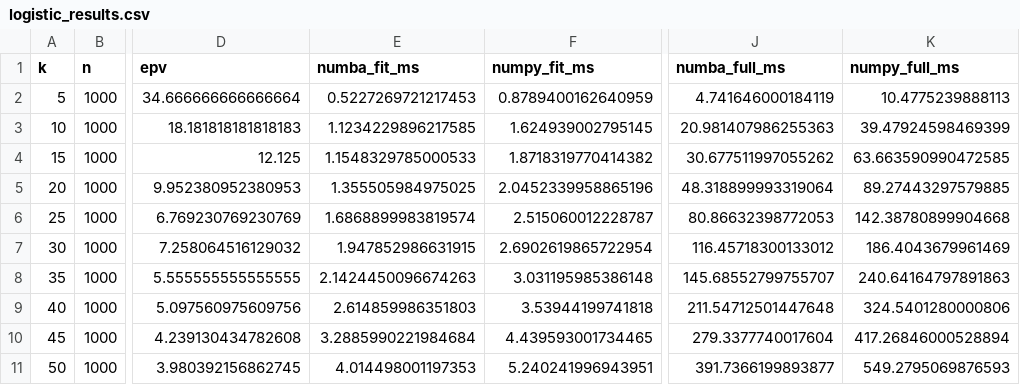
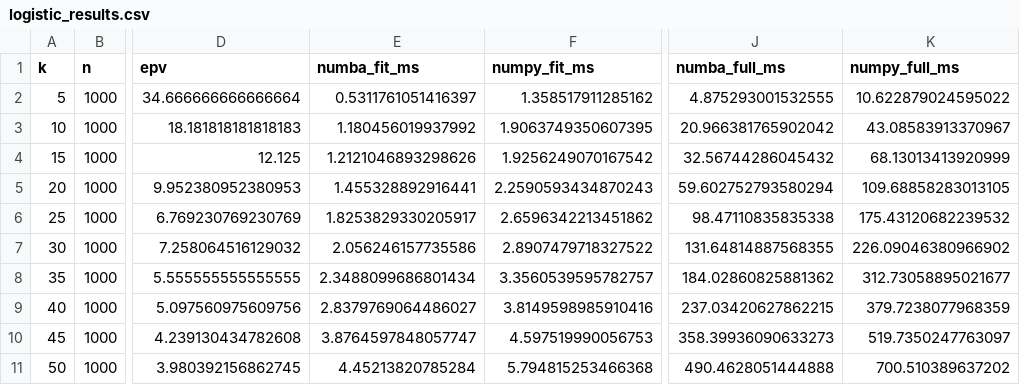
Before and after one commit to jzluo/firthmodels, a CSV file: benchmarks/logistic_results.csv, drawn as a sheet; only a part is shown, gaps mark what is left out; the diff names each change by its address in the sheet, - before the commit and + after, or states it on an @@ line.

```diff
--- a/benchmarks/logistic_results.csv
+++ b/benchmarks/logistic_results.csv
-E2 (numba_fit_ms): 0.5227269721217453
+E2 (numba_fit_ms): 0.5311761051416397
-F2 (numpy_fit_ms): 0.8789400162640959
+F2 (numpy_fit_ms): 1.358517911285162
-J2 (numba_full_ms): 4.741646000184119
+J2 (numba_full_ms): 4.875293001532555
-K2 (numpy_full_ms): 10.4775239888113
+K2 (numpy_full_ms): 10.622879024595022
-E3 (numba_fit_ms): 1.1234229896217585
+E3 (numba_fit_ms): 1.180456019937992
-F3 (numpy_fit_ms): 1.624939002795145
+F3 (numpy_fit_ms): 1.9063749350607395
-J3 (numba_full_ms): 20.981407986255363
+J3 (numba_full_ms): 20.966381765902042
-K3 (numpy_full_ms): 39.47924598469399
+K3 (numpy_full_ms): 43.08583913370967
-E4 (numba_fit_ms): 1.1548329785000533
+E4 (numba_fit_ms): 1.2121046893298626
-F4 (numpy_fit_ms): 1.8718319770414382
+F4 (numpy_fit_ms): 1.9256249070167542
-J4 (numba_full_ms): 30.677511997055262
+J4 (numba_full_ms): 32.56744286045432
-K4 (numpy_full_ms): 63.663590990472585
+K4 (numpy_full_ms): 68.13013413920999
-E5 (numba_fit_ms): 1.355505984975025
+E5 (numba_fit_ms): 1.455328892916441
-F5 (numpy_fit_ms): 2.0452339958865196
+F5 (numpy_fit_ms): 2.2590593434870243
-J5 (numba_full_ms): 48.318899993319064
+J5 (numba_full_ms): 59.602752793580294
-K5 (numpy_full_ms): 89.27443297579885
+K5 (numpy_full_ms): 109.68858283013105
-E6 (numba_fit_ms): 1.6868899983819574
+E6 (numba_fit_ms): 1.8253829330205917
-F6 (numpy_fit_ms): 2.515060012228787
+F6 (numpy_fit_ms): 2.6596342213451862
-J6 (numba_full_ms): 80.86632398772053
+J6 (numba_full_ms): 98.47110835835338
-K6 (numpy_full_ms): 142.38780899904668
+K6 (numpy_full_ms): 175.43120682239532
-E7 (numba_fit_ms): 1.947852986631915
+E7 (numba_fit_ms): 2.056246157735586
-F7 (numpy_fit_ms): 2.6902619865722954
+F7 (numpy_fit_ms): 2.8907479718327522
-J7 (numba_full_ms): 116.45718300133012
+J7 (numba_full_ms): 131.64814887568355
-K7 (numpy_full_ms): 186.4043679961469
+K7 (numpy_full_ms): 226.09046380966902
-E8 (numba_fit_ms): 2.1424450096674263
+E8 (numba_fit_ms): 2.3488099686801434
-F8 (numpy_fit_ms): 3.031195985386148
+F8 (numpy_fit_ms): 3.3560539595782757
-J8 (numba_full_ms): 145.68552799755707
+J8 (numba_full_ms): 184.02860825881362
-K8 (numpy_full_ms): 240.64164797891863
+K8 (numpy_full_ms): 312.73058895021677
-E9 (numba_fit_ms): 2.614859986351803
+E9 (numba_fit_ms): 2.8379769064486027
-F9 (numpy_fit_ms): 3.53944199741818
+F9 (numpy_fit_ms): 3.8149598985910416
-J9 (numba_full_ms): 211.54712501447648
+J9 (numba_full_ms): 237.03420627862215
-K9 (numpy_full_ms): 324.5401280000806
+K9 (numpy_full_ms): 379.7238077968359
-E10 (numba_fit_ms): 3.2885990221984684
+E10 (numba_fit_ms): 3.8764597848057747
-F10 (numpy_fit_ms): 4.439593001734465
+F10 (numpy_fit_ms): 4.597519990056753
-J10 (numba_full_ms): 279.3377740017604
+J10 (numba_full_ms): 358.39936090633273
-K10 (numpy_full_ms): 417.26846000528894
+K10 (numpy_full_ms): 519.7350247763097
-E11 (numba_fit_ms): 4.014498001197353
+E11 (numba_fit_ms): 4.45213820785284
-F11 (numpy_fit_ms): 5.240241996943951
+F11 (numpy_fit_ms): 5.794815253466368
-J11 (numba_full_ms): 391.7366199893877
+J11 (numba_full_ms): 490.4628051444888
-K11 (numpy_full_ms): 549.2795069876593
+K11 (numpy_full_ms): 700.510389637202
```
Also changed, not shown: benchmarks/cox_results.csv, 6 other files.
